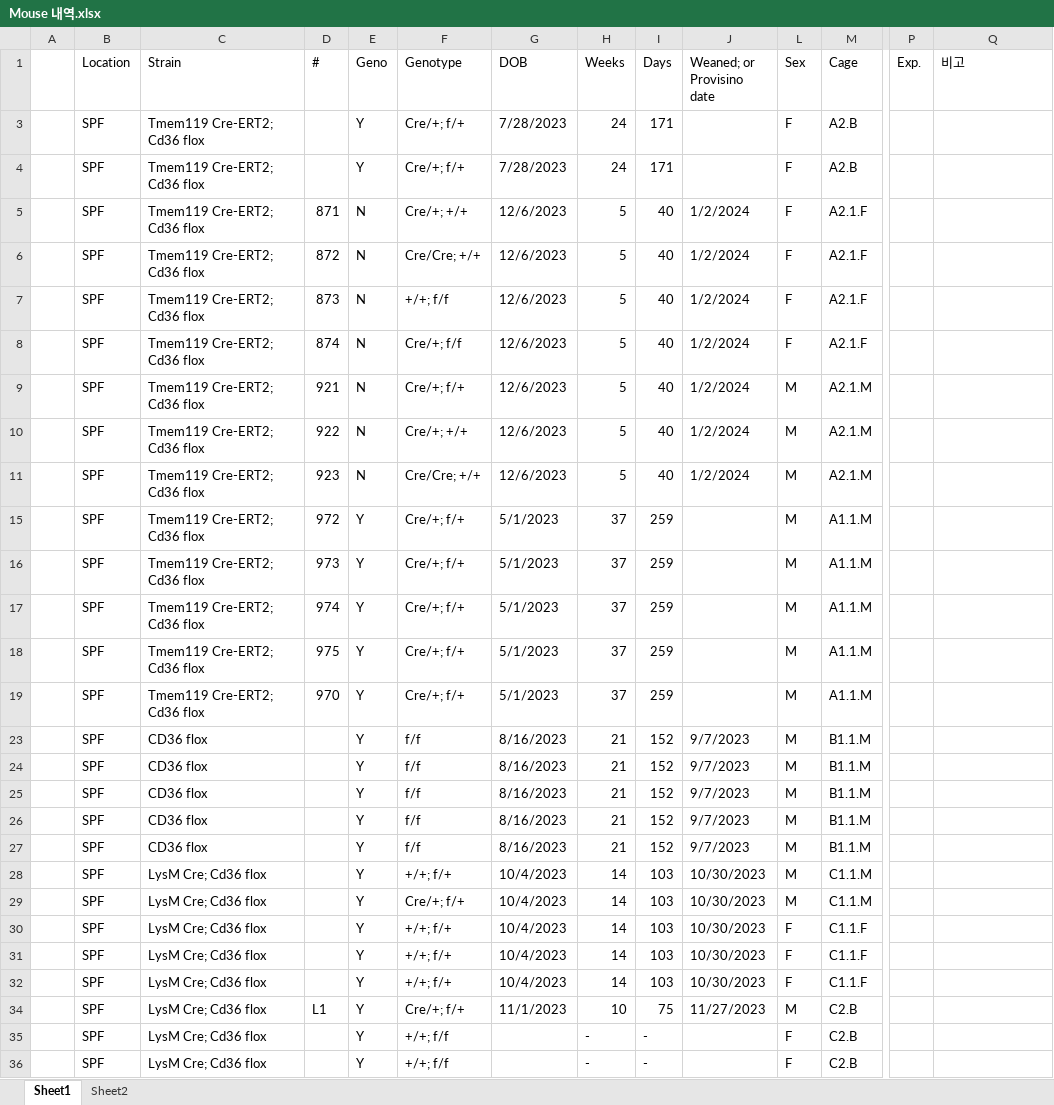
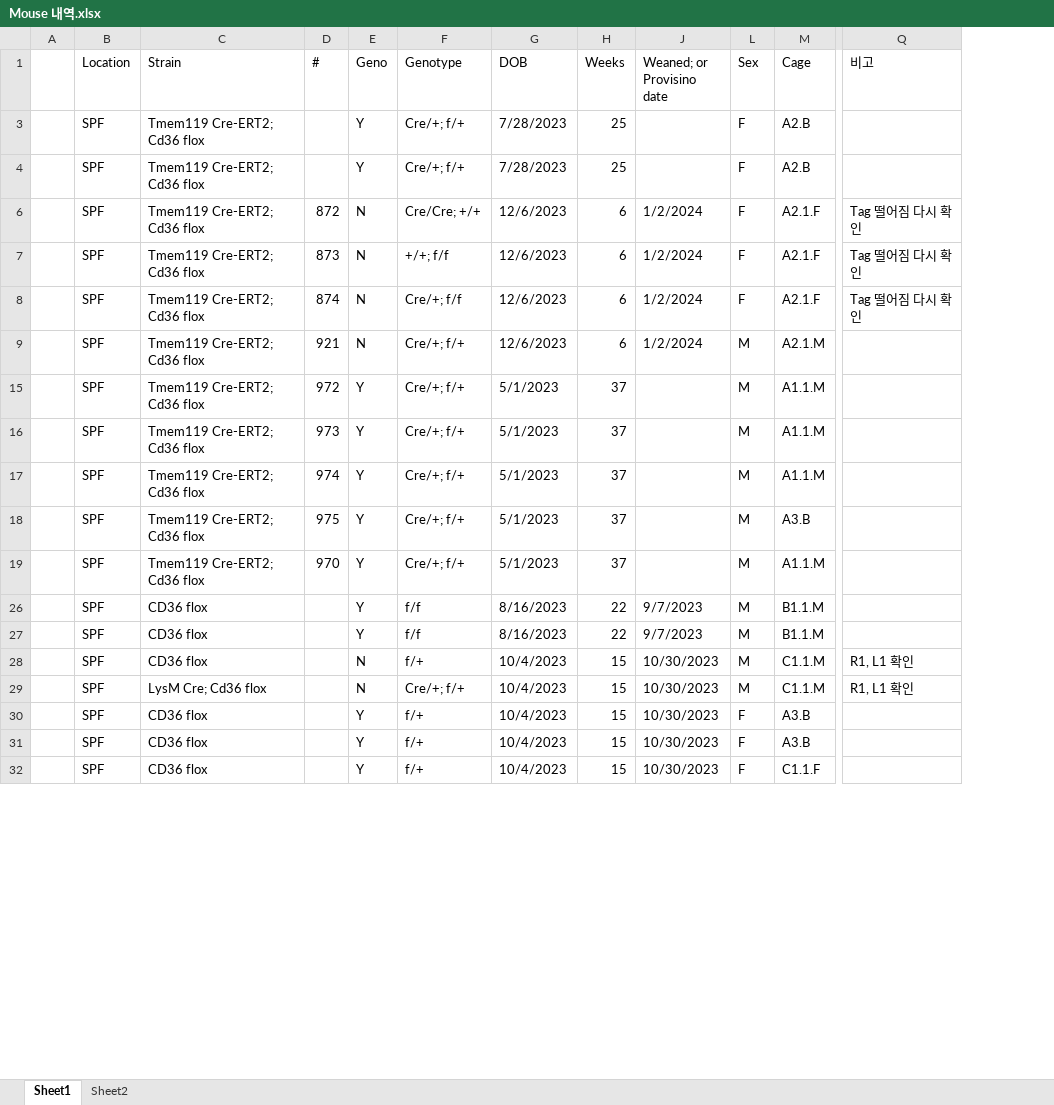
Before and after one commit to Sungwoo-Chang/spf, an Excel workbook: Mouse 내역.xlsx, sheet Sheet1, drawn as a sheet; only a part is shown, gaps mark what is left out; values as stored, in another font and other column widths than the file's, no cell formats; removed rows and columns are numbered as before the commit, all else as after; rows hold the shown columns only; the diff covers the shown part only; the diff names each change by its address in the sheet, - before the commit and + after, or states it on an @@ line.

Commit message:
1/19

```diff
--- a/Mouse 내역.xlsx (sheet Sheet1)
+++ b/Mouse 내역.xlsx (sheet Sheet1)
@@ column I (Days) hidden, rows 3-4: 171 | 171; rows 6-9: all 40; rows 15-24: 259 | 259 | 259 | 259 | 259 | 152 | 152; rows 28-32: all 103 @@
@@ column P (Exp.) hidden, empty @@
-H3:H4 (Weeks): 24
+H3:H4 (Weeks): 25
-row 5:  | SPF | Tmem119 Cre-ERT2; Cd36 flox | 871 | N | Cre/+; +/+ | 12/6/2023 | 5 | 40 | 1/2/2024 | F | A2.1.F
-H6:H9 (Weeks): 5
+H6:H9 (Weeks): 6
-Q6:Q8 (비고): (empty)
+Q6:Q8 (비고): Tag 떨어짐 다시 확인
-row 10:  | SPF | Tmem119 Cre-ERT2; Cd36 flox | 922 | N | Cre/+; +/+ | 12/6/2023 | 5 | 40 | 1/2/2024 | M | A2.1.M
-row 11:  | SPF | Tmem119 Cre-ERT2; Cd36 flox | 923 | N | Cre/Cre; +/+ | 12/6/2023 | 5 | 40 | 1/2/2024 | M | A2.1.M
-M18 (Cage): A1.1.M
+M18 (Cage): A3.B
-H26:H27 (Weeks): 21
+H26:H27 (Weeks): 22
-row 25:  | SPF | CD36 flox |  | Y | f/f | 8/16/2023 | 21 | 152 | 9/7/2023 | M | B1.1.M
-row 26:  | SPF | CD36 flox |  | Y | f/f | 8/16/2023 | 21 | 152 | 9/7/2023 | M | B1.1.M
-row 27:  | SPF | CD36 flox |  | Y | f/f | 8/16/2023 | 21 | 152 | 9/7/2023 | M | B1.1.M
-C28 (Strain): LysM Cre; Cd36 flox
+C28 (Strain): CD36 flox
-E28:E29 (Geno): Y
+E28:E29 (Geno): N
-F28 (Genotype): +/+; f/+
+F28 (Genotype): f/+
-H28:H32 (Weeks): 14
+H28:H32 (Weeks): 15
-Q28:Q29 (비고): (empty)
+Q28:Q29 (비고): R1, L1 확인
-C30:C32 (Strain): LysM Cre; Cd36 flox
+C30:C32 (Strain): CD36 flox
-F30:F32 (Genotype): +/+; f/+
+F30:F32 (Genotype): f/+
-M30:M31 (Cage): C1.1.F
+M30:M31 (Cage): A3.B
-row 34:  | SPF | LysM Cre; Cd36 flox | L1 | Y | Cre/+; f/+ | 11/1/2023 | 10 | 75 | 11/27/2023 | M | C2.B
-row 35:  | SPF | LysM Cre; Cd36 flox |  | Y | +/+; f/f |  | - | - |  | F | C2.B
-row 36:  | SPF | LysM Cre; Cd36 flox |  | Y | +/+; f/f |  | - | - |  | F | C2.B
```
Also changed, not shown: 7 added rows, 11 removed rows and 13 edited cells elsewhere in this sheet, cell formats, hidden cells, charts or pictures.
